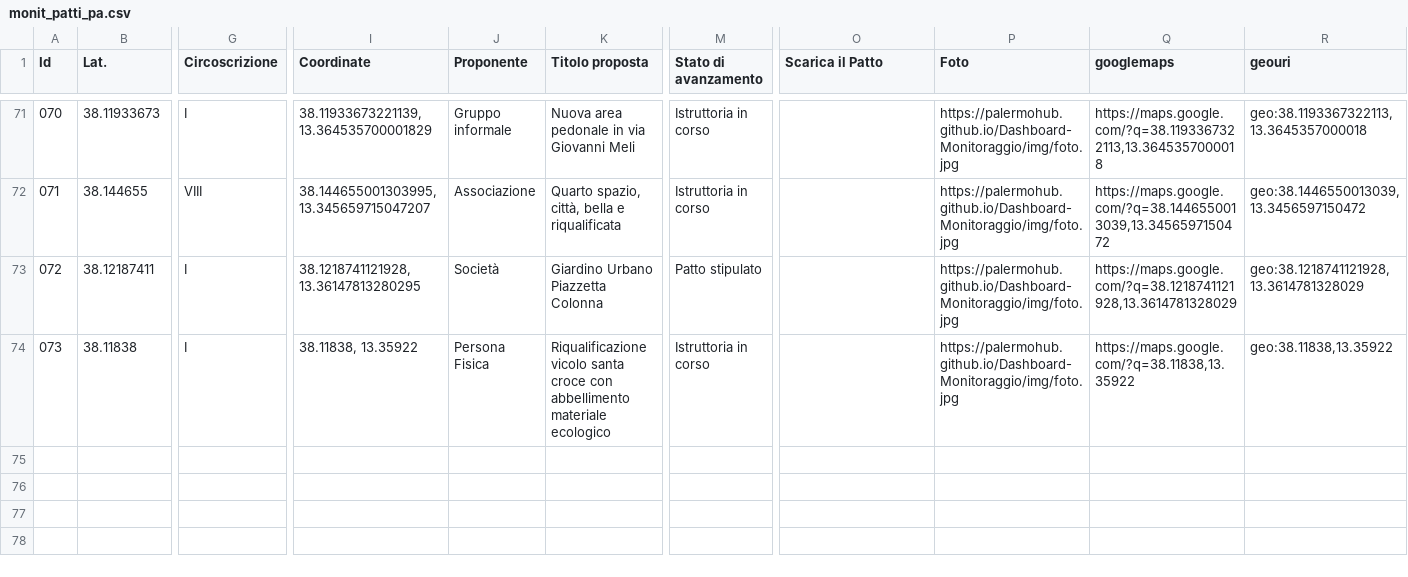
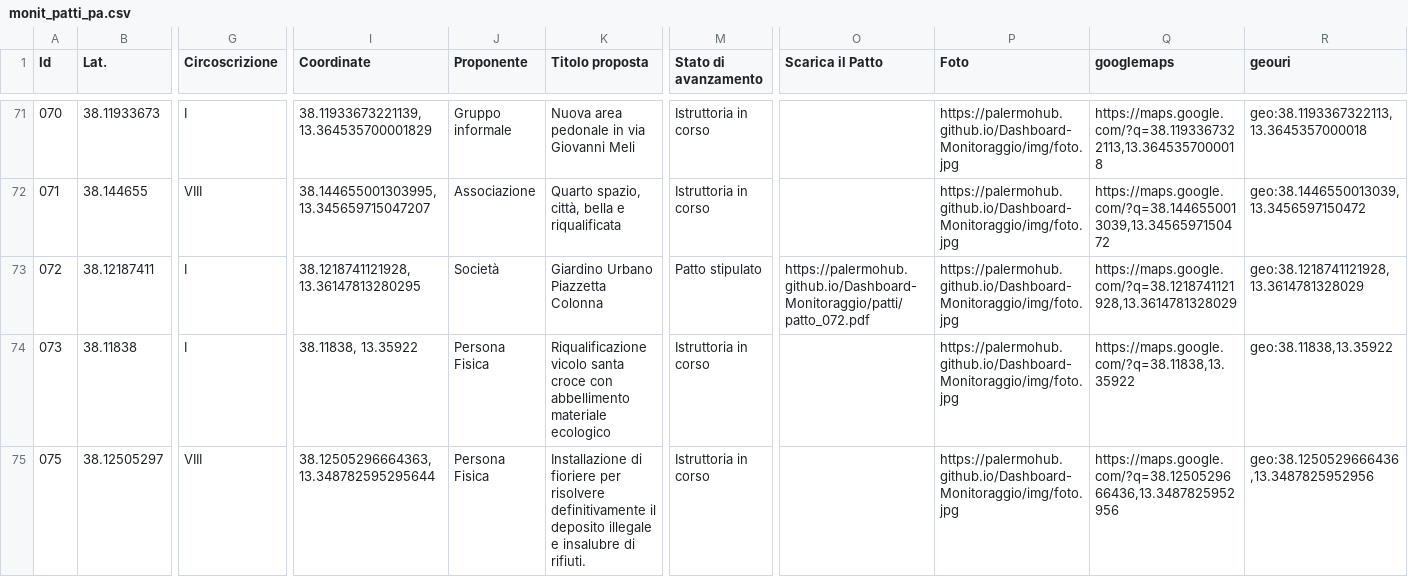
Before and after one commit to PalermoHub/Dashboard-Monitoraggio, a CSV file: dati/monit_patti_pa.csv, drawn as a sheet; only a part is shown, gaps mark what is left out; rows hold the shown columns only; the diff names each change by its address in the sheet, - before the commit and + after, or states it on an @@ line.

```diff
--- a/dati/monit_patti_pa.csv
+++ b/dati/monit_patti_pa.csv
-O73 (Scarica il Patto): (empty)
+O73 (Scarica il Patto): https://palermohub.github.io/Dashboard-Monitoraggio/patti/patto_072.pdf
+row 75: 075 | 38.12505297 | VIII | 38.12505296664363, 13.348782595295644 | Persona Fisica | Installazione di fioriere per risolvere definitivamente il deposito illegale e insalubre di rifiuti. | Istruttoria in corso |  | https://palermohub.github.io/Dashboard-Monitoraggio/img/foto.jpg | https://maps.google.com/?q=38.1250529666436,13.3487825952956 | geo:38.1250529666436,13.3487825952956
```
